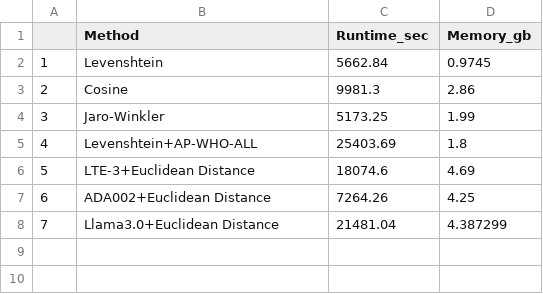
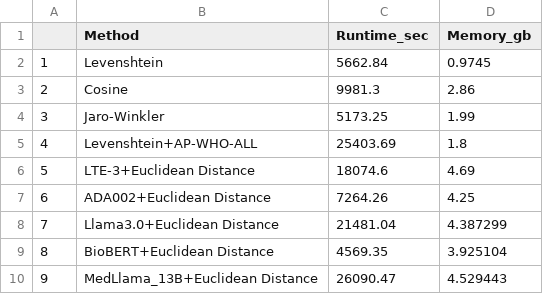
Before and after one commit to TaylorResearchLab/CANTOS, a CSV file: analysis/run-time-analysis/runtime_benchmarks_all_methods.csv, drawn as a sheet; the diff names each change by its address in the sheet, - before the commit and + after, or states it on an @@ line.

Commit message:
update runtime csv medllama and biobert

```diff
--- a/analysis/run-time-analysis/runtime_benchmarks_all_methods.csv
+++ b/analysis/run-time-analysis/runtime_benchmarks_all_methods.csv
+row 9: 8 | BioBERT+Euclidean Distance | 4569.35 | 3.925104
+row 10: 9 | MedLlama_13B+Euclidean Distance | 26090.47 | 4.529443
```
Also changed, not shown: 1 other file.
